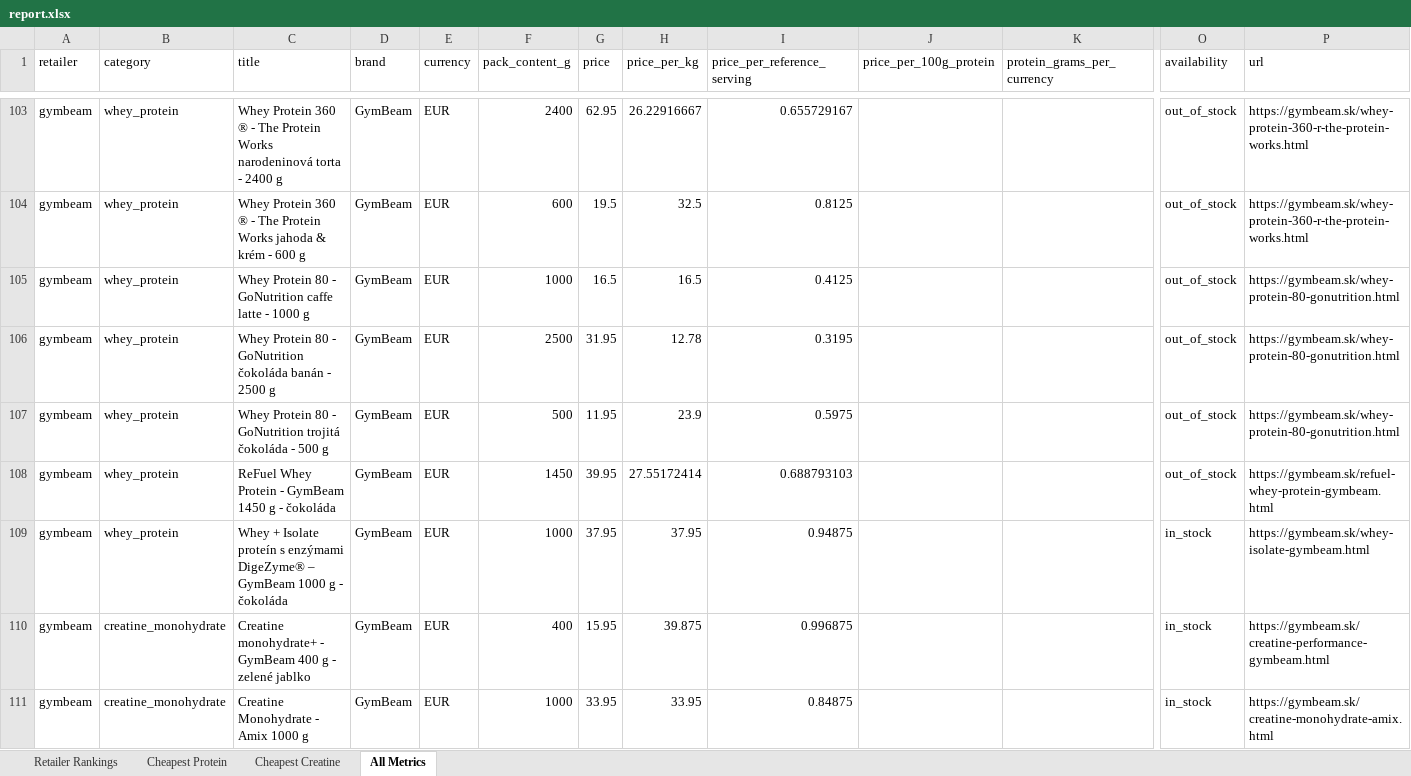
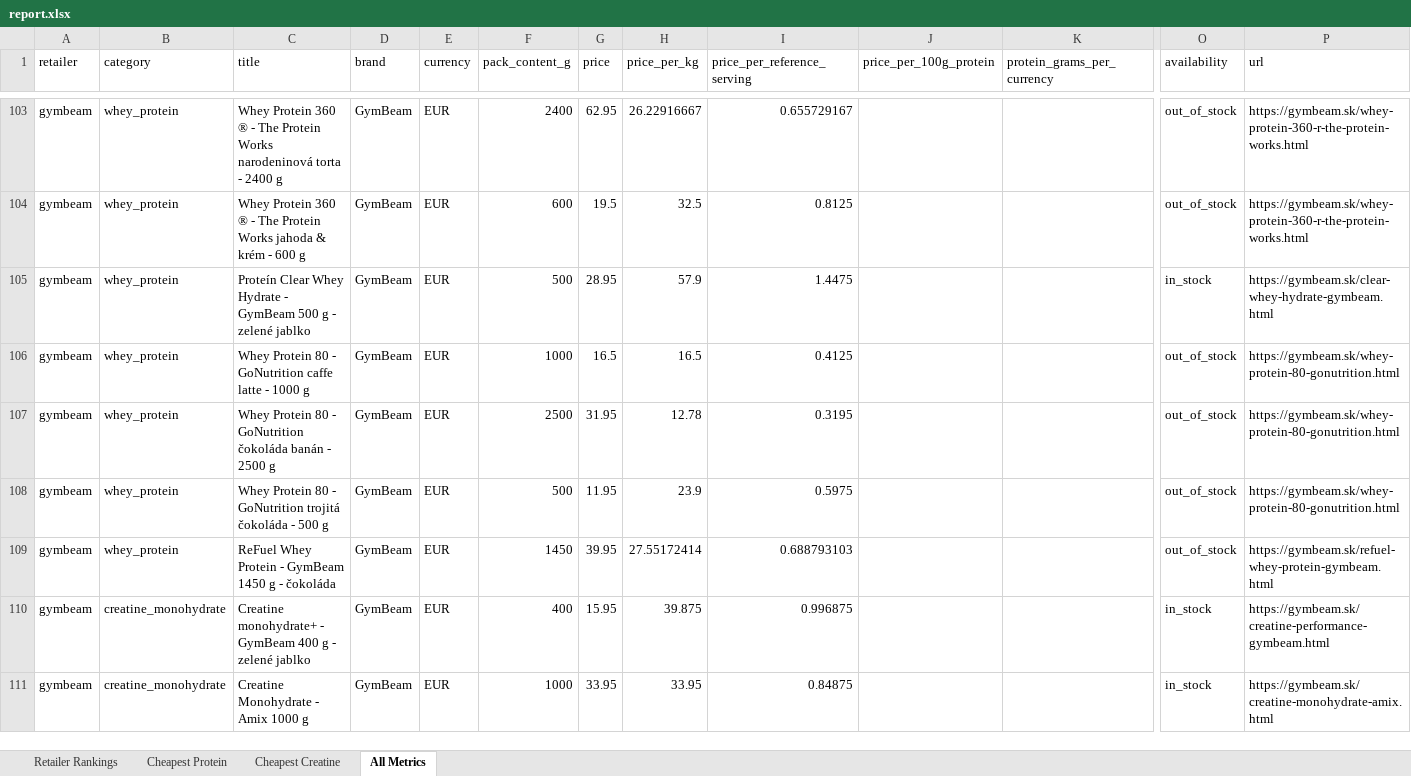
Before and after one commit to ToxicMinds/Web-Scr, an Excel workbook: artifacts/reports/report.xlsx, sheet All Metrics, drawn as a sheet; only a part is shown, gaps mark what is left out; values as stored, in another font and other column widths than the file's, no borders; removed rows and columns are numbered as before the commit, all else as after; rows hold the shown columns only; the diff names each change by its address in the sheet, - before the commit and + after, or states it on an @@ line.

Commit message:
chore(reports): nightly refresh 2026-08-28

```diff
--- a/artifacts/reports/report.xlsx (sheet All Metrics)
+++ b/artifacts/reports/report.xlsx (sheet All Metrics)
+row 105: gymbeam | whey_protein | Proteín Clear Whey Hydrate - GymBeam 500 g - zelené jablko | GymBeam | EUR | 500 | 28.95 | 57.9 | 1.4475 |  |  | in_stock | https://gymbeam.sk/clear-whey-hydrate-gymbeam.html
-row 109: gymbeam | whey_protein | Whey + Isolate proteín s enzýmami DigeZyme® – GymBeam 1000 g - čokoláda | GymBeam | EUR | 1000 | 37.95 | 37.95 | 0.94875 |  |  | in_stock | https://gymbeam.sk/whey-isolate-gymbeam.html
```
Also changed, not shown: web/public/reports/report.xlsx, 9 other files.
